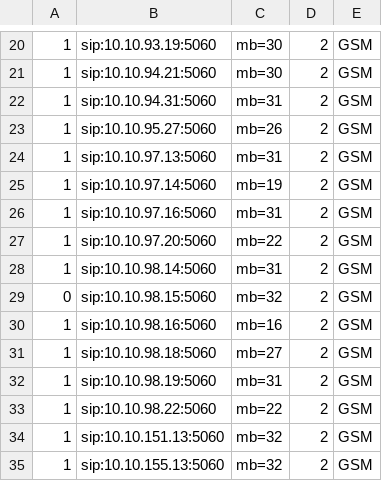
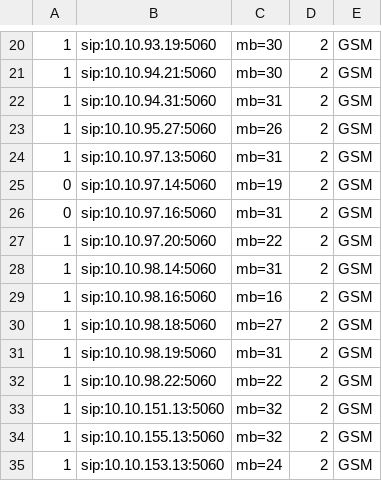
Before and after one commit to devops-itcs/CONFIG-CHANNEL-SIP-138, a CSV file: gsm.csv, drawn as a sheet; only a part is shown, gaps mark what is left out; the shorter side is filled out with more unchanged rows.

Commit message:
Update gsm.csv

```diff
--- a/gsm.csv
+++ b/gsm.csv
@@ -24,7 +24,6 @@
 1,sip:10.10.97.13:5060,mb=31,2,GSM
-1,sip:10.10.97.14:5060,mb=19,2,GSM
-1,sip:10.10.97.16:5060,mb=31,2,GSM
+0,sip:10.10.97.14:5060,mb=19,2,GSM
+0,sip:10.10.97.16:5060,mb=31,2,GSM
 1,sip:10.10.97.20:5060,mb=22,2,GSM
 1,sip:10.10.98.14:5060,mb=31,2,GSM
-0,sip:10.10.98.15:5060,mb=32,2,GSM
 1,sip:10.10.98.16:5060,mb=16,2,GSM
```
